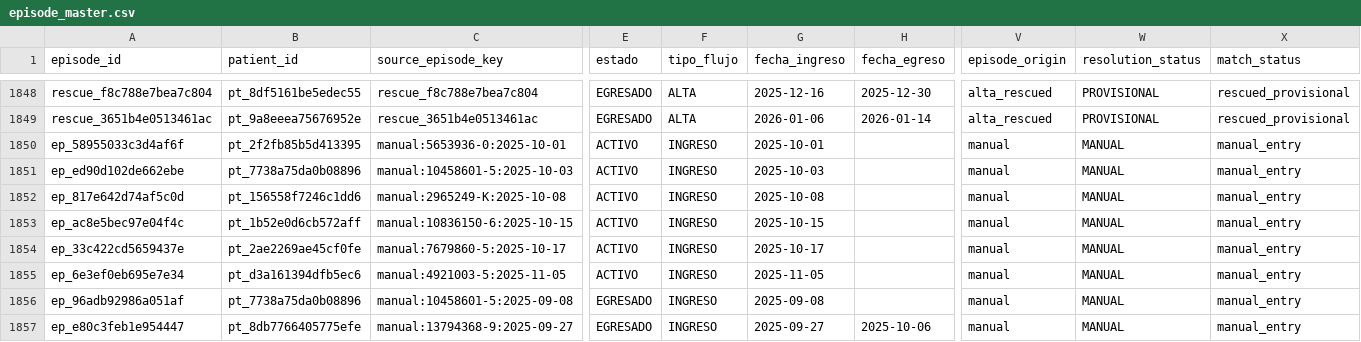
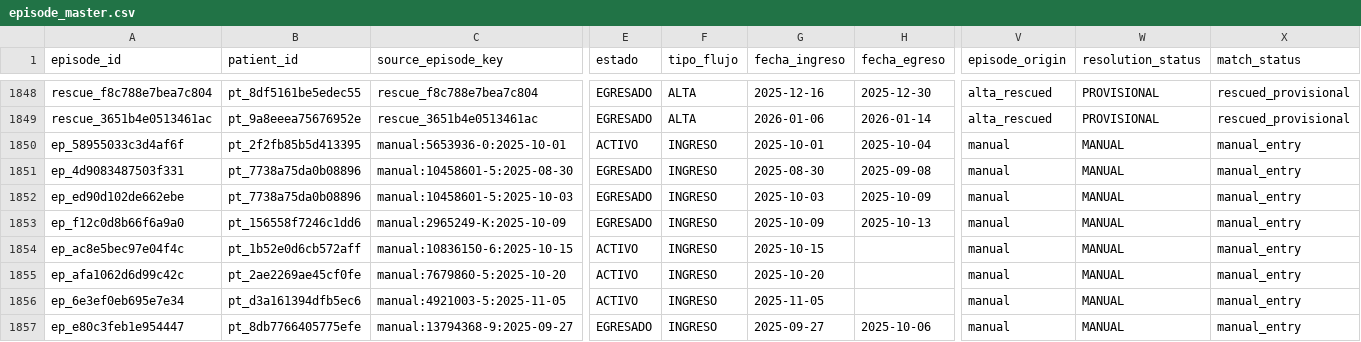
Before and after one commit to felix-antonio-sl/hdos, a CSV file: output/spreadsheet/enriched/episode_master.csv, drawn as a sheet; only a part is shown, gaps mark what is left out; removed rows and columns are numbered as before the commit, all else as after; rows hold the shown columns only; the diff names each change by its address in the sheet, - before the commit and + after, or states it on an @@ line.

```diff
--- a/output/spreadsheet/enriched/episode_master.csv
+++ b/output/spreadsheet/enriched/episode_master.csv
-H1850 (fecha_egreso): (empty)
+H1850 (fecha_egreso): 2025-10-04
+row 1851: ep_4d9083487503f331 | pt_7738a75da0b08896 | manual:10458601-5:2025-08-30 | EGRESADO | INGRESO | 2025-08-30 | 2025-09-08 | manual | MANUAL | manual_entry
-E1852:E1853 (estado): ACTIVO
+E1852:E1853 (estado): EGRESADO
-H1852 (fecha_egreso): (empty)
+H1852 (fecha_egreso): 2025-10-09
-A1853 (episode_id): ep_817e642d74af5c0d
+A1853 (episode_id): ep_f12c0d8b66f6a9a0
-C1853 (source_episode_key): manual:2965249-K:2025-10-08
+C1853 (source_episode_key): manual:2965249-K:2025-10-09
-G1853 (fecha_ingreso): 2025-10-08
+G1853 (fecha_ingreso): 2025-10-09
-H1853 (fecha_egreso): (empty)
+H1853 (fecha_egreso): 2025-10-13
-A1855 (episode_id): ep_33c422cd5659437e
+A1855 (episode_id): ep_afa1062d6d99c42c
-C1855 (source_episode_key): manual:7679860-5:2025-10-17
+C1855 (source_episode_key): manual:7679860-5:2025-10-20
-G1855 (fecha_ingreso): 2025-10-17
+G1855 (fecha_ingreso): 2025-10-20
-row 1856: ep_96adb92986a051af | pt_7738a75da0b08896 | manual:10458601-5:2025-09-08 | EGRESADO | INGRESO | 2025-09-08 |  | manual | MANUAL | manual_entry
```
Also changed, not shown: output/spreadsheet/canonical/episode_source.csv, output/spreadsheet/canonical/establishment_reference.csv, 5 other files.
